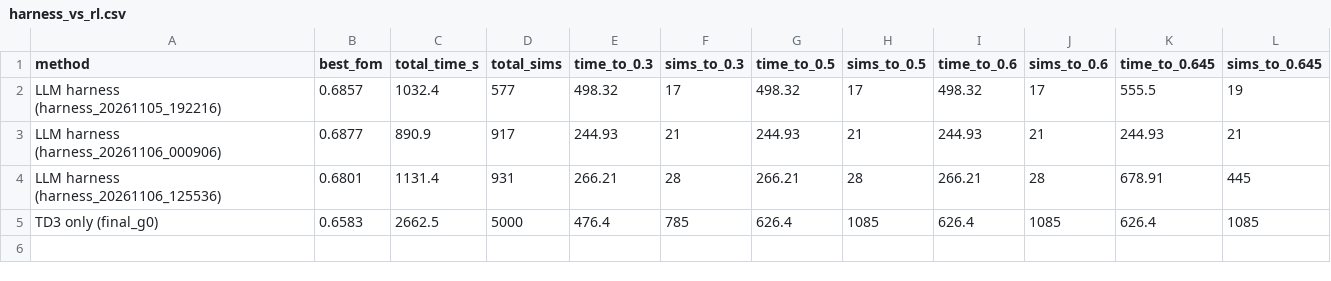
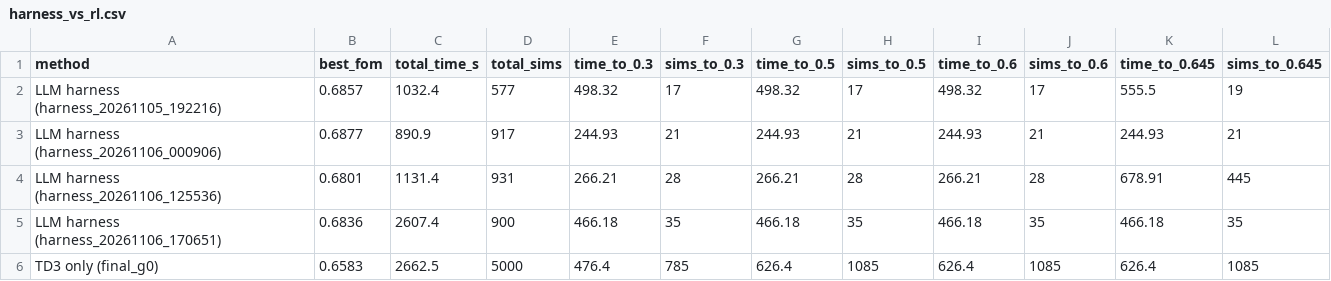
Before and after one commit to zym0303/CAD_prj, a CSV file: output_figs/comparison/harness_vs_rl.csv, drawn as a sheet.

```diff
--- a/output_figs/comparison/harness_vs_rl.csv
+++ b/output_figs/comparison/harness_vs_rl.csv
@@ -4,2 +4,3 @@ LLM harness (harness_20261106_000906),0.6877,890.9,917,244.93,21,244.93,21,244.9
 LLM harness (harness_20261106_125536),0.6801,1131.4,931,266.21,28,266.21,28,266.21,28,678.91,445
+LLM harness (harness_20261106_170651),0.6836,2607.4,900,466.18,35,466.18,35,466.18,35,466.18,35
 TD3 only (final_g0),0.6583,2662.5,5000,476.4,785,626.4,1085,626.4,1085,626.4,1085
```
Also changed, not shown: 10 other files.
